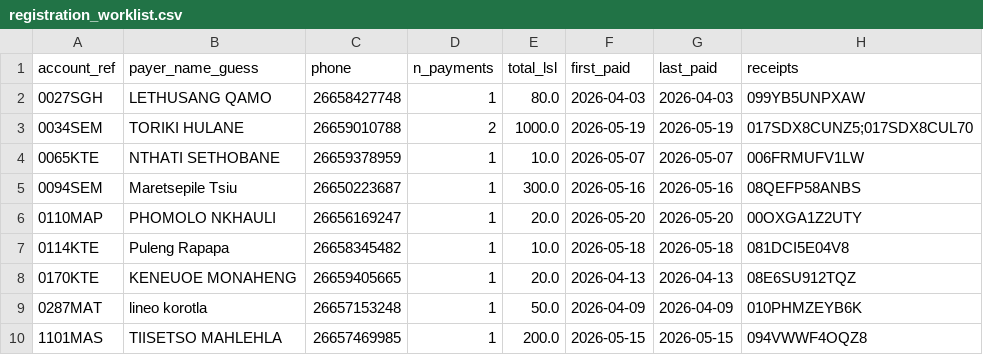
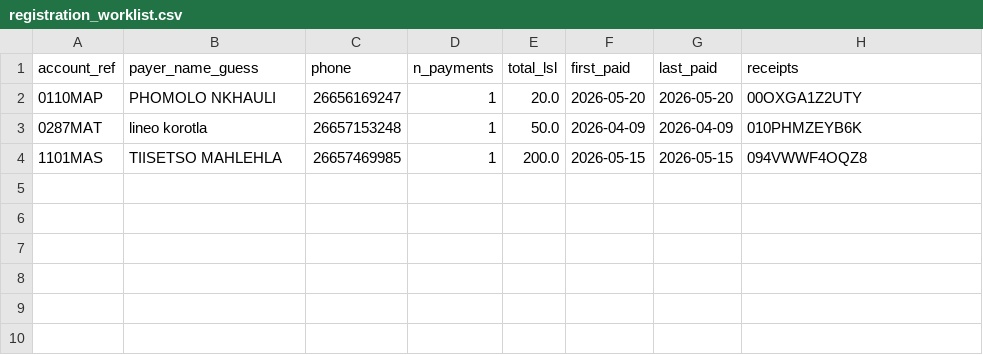
Before and after one commit to mso9999/1pwr-customer-care, a CSV file: docs/ops/merchant-unmatched-2026-06/registration_worklist.csv, drawn as a sheet.

```diff
--- a/docs/ops/merchant-unmatched-2026-06/registration_worklist.csv
+++ b/docs/ops/merchant-unmatched-2026-06/registration_worklist.csv
@@ -1,9 +1,3 @@
 account_ref,payer_name_guess,phone,n_payments,total_lsl,first_paid,last_paid,receipts
-0027SGH,LETHUSANG QAMO,26658427748,1,80.0,2026-04-03,2026-04-03,099YB5UNPXAW
-0034SEM,TORIKI HULANE,26659010788,2,1000.0,2026-05-19,2026-05-19,017SDX8CUNZ5;017SDX8CUL70
-0065KTE,NTHATI SETHOBANE,26659378959,1,10.0,2026-05-07,2026-05-07,006FRMUFV1LW
-0094SEM,Maretsepile Tsiu,26650223687,1,300.0,2026-05-16,2026-05-16,08QEFP58ANBS
 0110MAP,PHOMOLO NKHAULI,26656169247,1,20.0,2026-05-20,2026-05-20,00OXGA1Z2UTY
-0114KTE,Puleng Rapapa,26658345482,1,10.0,2026-05-18,2026-05-18,081DCI5E04V8
-0170KTE,KENEUOE MONAHENG,26659405665,1,20.0,2026-04-13,2026-04-13,08E6SU912TQZ
 0287MAT,lineo korotla,26657153248,1,50.0,2026-04-09,2026-04-09,010PHMZEYB6K
```
Also changed, not shown: docs/ops/merchant-unmatched-2026-06/no_reference_payments.csv, 2 other files.
